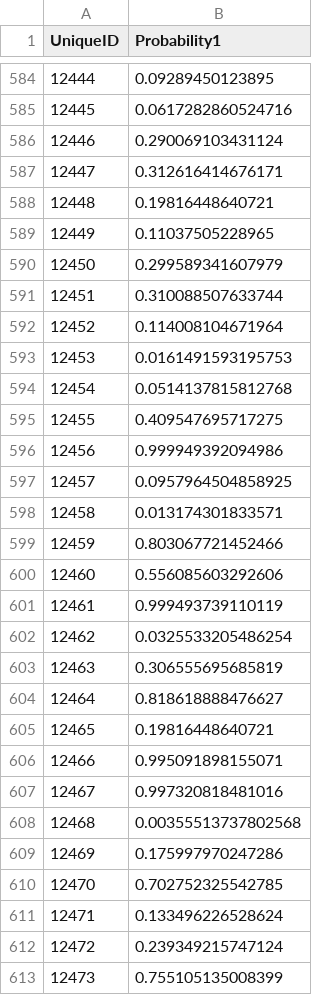
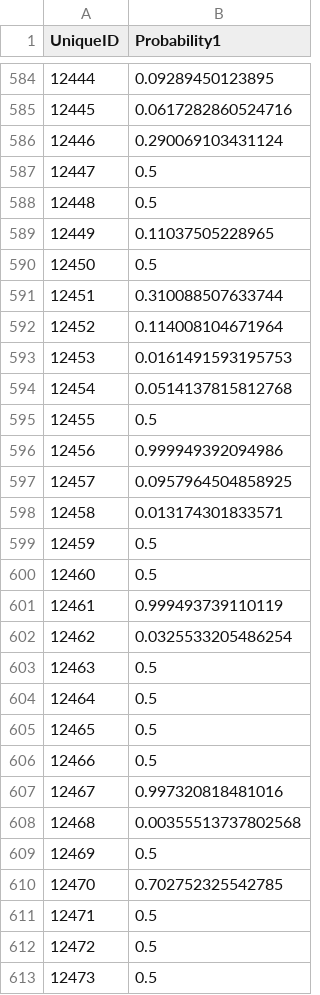
Before and after one commit to mbh038/MIT_AE, a CSV file: Kaggle/submissions/SubmissionSimpleLog2b.csv, drawn as a sheet; only a part is shown, gaps mark what is left out; the diff covers the shown part only.

```diff
--- a/Kaggle/submissions/SubmissionSimpleLog2b.csv
+++ b/Kaggle/submissions/SubmissionSimpleLog2b.csv
@@ -586,6 +586,6 @@
 12446,0.290069103431124
-12447,0.312616414676171
-12448,0.19816448640721
+12447,0.5
+12448,0.5
 12449,0.11037505228965
-12450,0.299589341607979
+12450,0.5
 12451,0.310088507633744
@@ -594,3 +594,3 @@
 12454,0.0514137815812768
-12455,0.409547695717275
+12455,0.5
 12456,0.999949392094986
@@ -598,16 +598,16 @@
 12458,0.013174301833571
-12459,0.803067721452466
-12460,0.556085603292606
+12459,0.5
+12460,0.5
 12461,0.999493739110119
 12462,0.0325533205486254
-12463,0.306555695685819
-12464,0.818618888476627
-12465,0.19816448640721
-12466,0.995091898155071
+12463,0.5
+12464,0.5
+12465,0.5
+12466,0.5
 12467,0.997320818481016
 12468,0.00355513737802568
-12469,0.175997970247286
+12469,0.5
 12470,0.702752325542785
-12471,0.133496226528624
-12472,0.239349215747124
-12473,0.755105135008399
+12471,0.5
+12472,0.5
+12473,0.5
```
Also changed, not shown: 97 edited cells elsewhere in this file, 23 other files.
